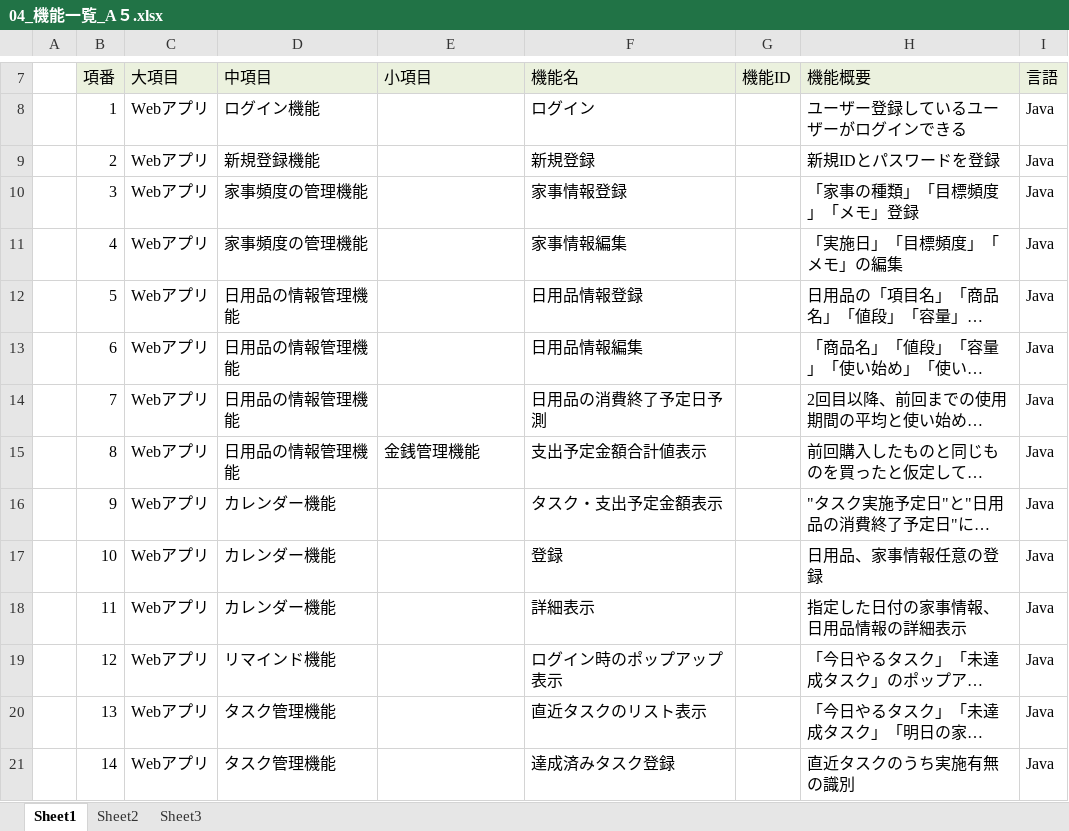
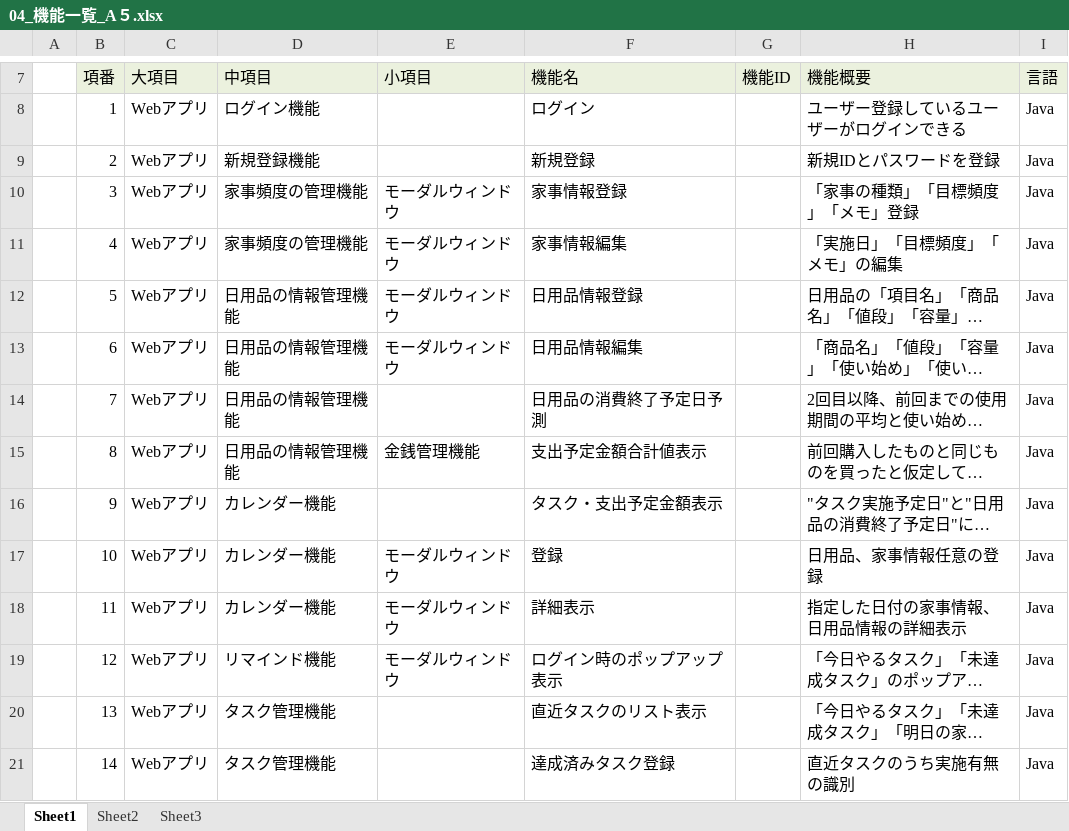
Before and after one commit to dojo2023/A-5, an Excel workbook: 外部設計/04_機能一覧_A５.xlsx, sheet Sheet1, drawn as a sheet; only a part is shown, gaps mark what is left out; long unchanged cells end in …; values as stored, in another font and other column widths than the file's, no borders; the diff names each change by its address in the sheet, - before the commit and + after, or states it on an @@ line.

Commit message:
Update 04_機能一覧_A５.xlsx

```diff
--- a/外部設計/04_機能一覧_A５.xlsx (sheet Sheet1)
+++ b/外部設計/04_機能一覧_A５.xlsx (sheet Sheet1)
-E10:E13 (小項目): (empty)
+E10:E13 (小項目): モーダルウィンドウ
-E17:E19 (小項目): (empty)
+E17:E19 (小項目): モーダルウィンドウ
```
